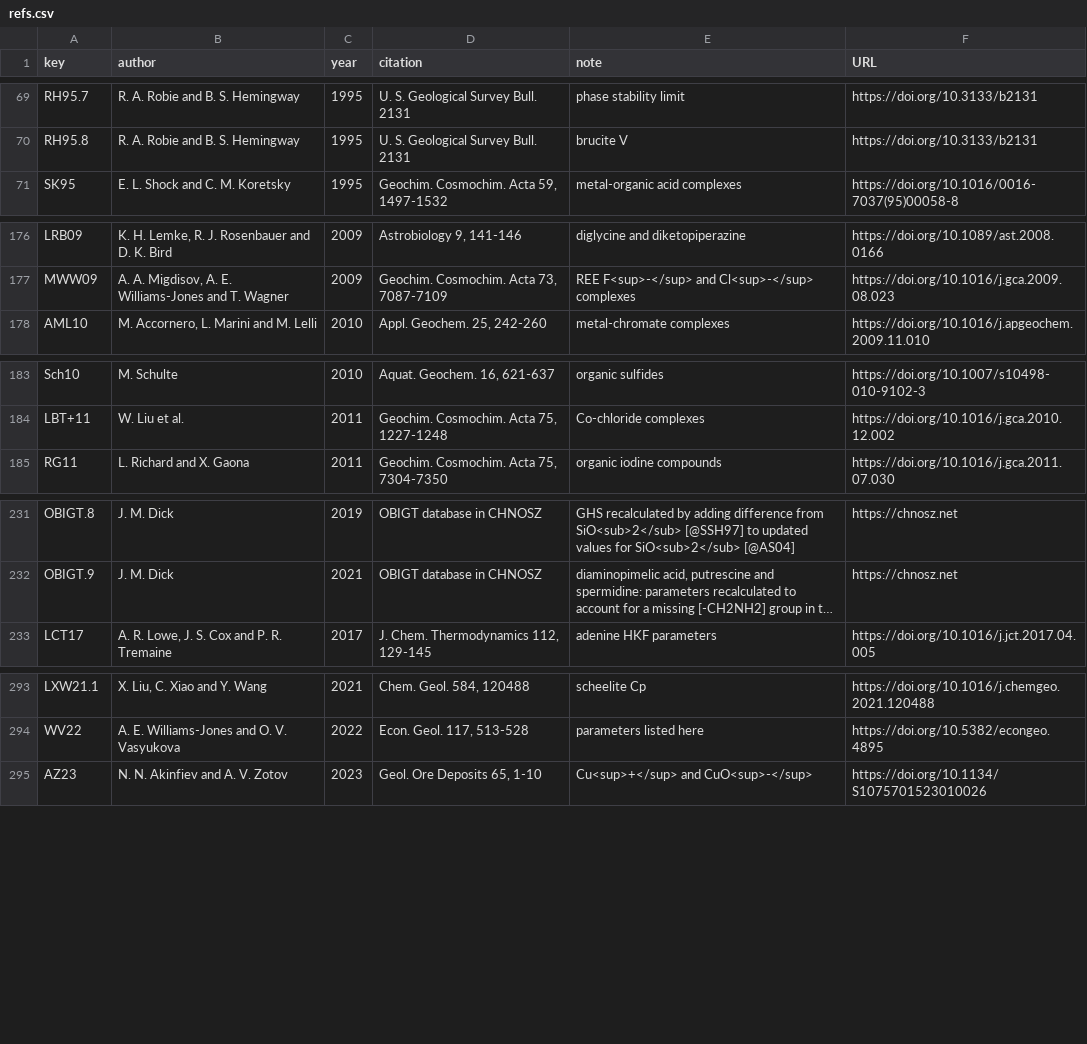
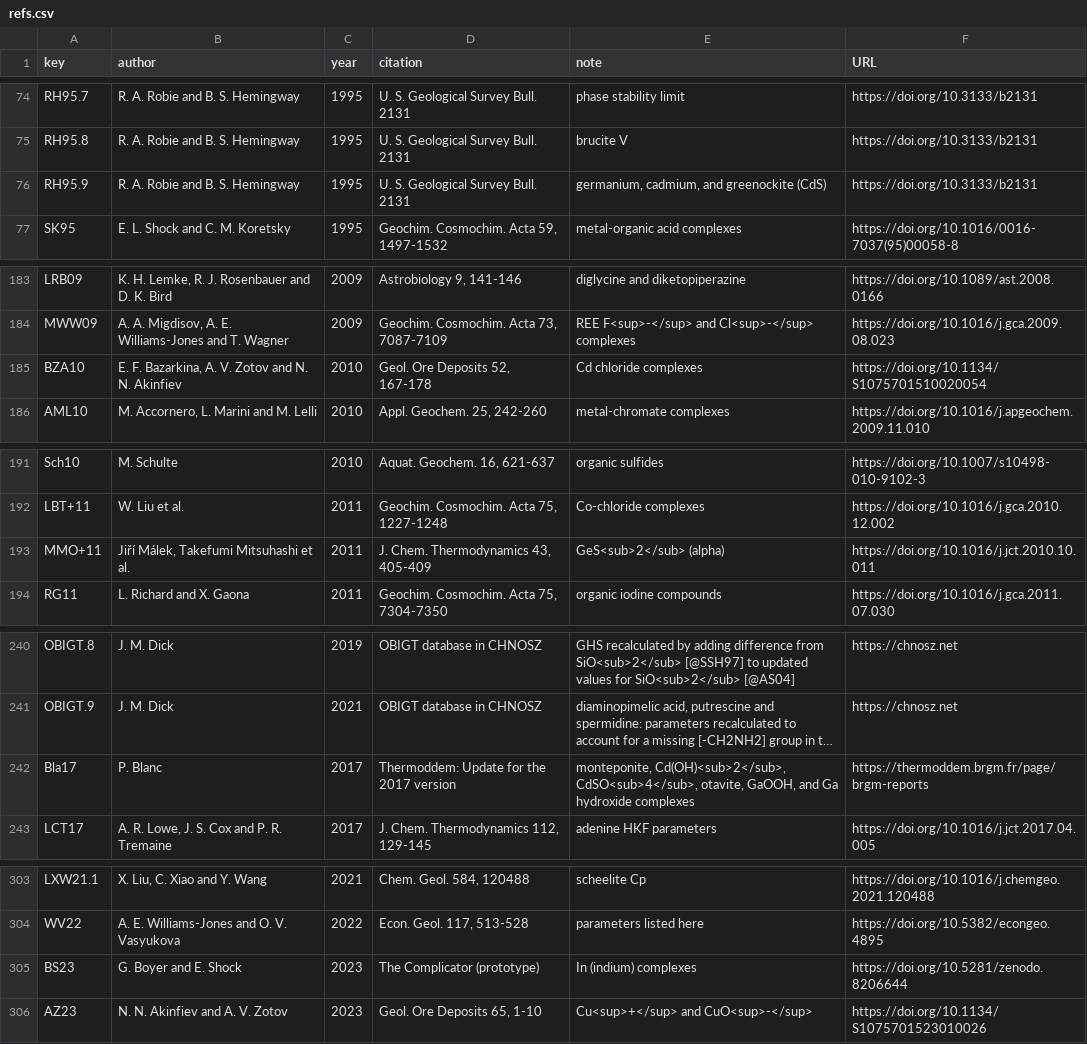
Before and after one commit to r-forge/chnosz, a CSV file: pkg/CHNOSZ/inst/extdata/refs.csv, drawn as a sheet; only a part is shown, gaps mark what is left out; long unchanged cells end in …; the diff covers the shown part only; the diff names each change by its address in the sheet, - before the commit and + after, or states it on an @@ line.

Commit message:
OBIGT/testing: add germanium, indium, gallium, and cadmium species from Huston and Bastrakov (2024)
git-svn-id: svn://svn.r-forge.r-project.org/svnroot/chnosz@860 edb9625f-4e0d-4859-8d74-9fd3b1da38cb

```diff
--- a/pkg/CHNOSZ/inst/extdata/refs.csv
+++ b/pkg/CHNOSZ/inst/extdata/refs.csv
+row 76: RH95.9 | R. A. Robie and B. S. Hemingway | 1995 | U. S. Geological Survey Bull. 2131 | germanium, cadmium, and greenockite (CdS) | https://doi.org/10.3133/b2131
+row 185: BZA10 | E. F. Bazarkina, A. V. Zotov and N. N. Akinfiev | 2010 | Geol. Ore Deposits 52, 167-178 | Cd chloride complexes | https://doi.org/10.1134/S1075701510020054
+row 193: MMO+11 | Jiří Málek, Takefumi Mitsuhashi et al. | 2011 | J. Chem. Thermodynamics 43, 405-409 | GeS<sub>2</sub> (alpha) | https://doi.org/10.1016/j.jct.2010.10.011
+row 242: Bla17 | P. Blanc | 2017 | Thermoddem: Update for the 2017 version | monteponite, Cd(OH)<sub>2</sub>, CdSO<sub>4</sub>, otavite, GaOOH, and Ga hydroxide complexes | https://thermoddem.brgm.fr/page/brgm-reports
+row 305: BS23 | G. Boyer and E. Shock | 2023 | The Complicator (prototype) | In (indium) complexes | https://doi.org/10.5281/zenodo.8206644
```
Also changed, not shown: 7 added rows, 1 moved row and 7 edited cells elsewhere in this file, pkg/CHNOSZ/inst/extdata/adds/OBIGT_check.csv, 5 other files.
